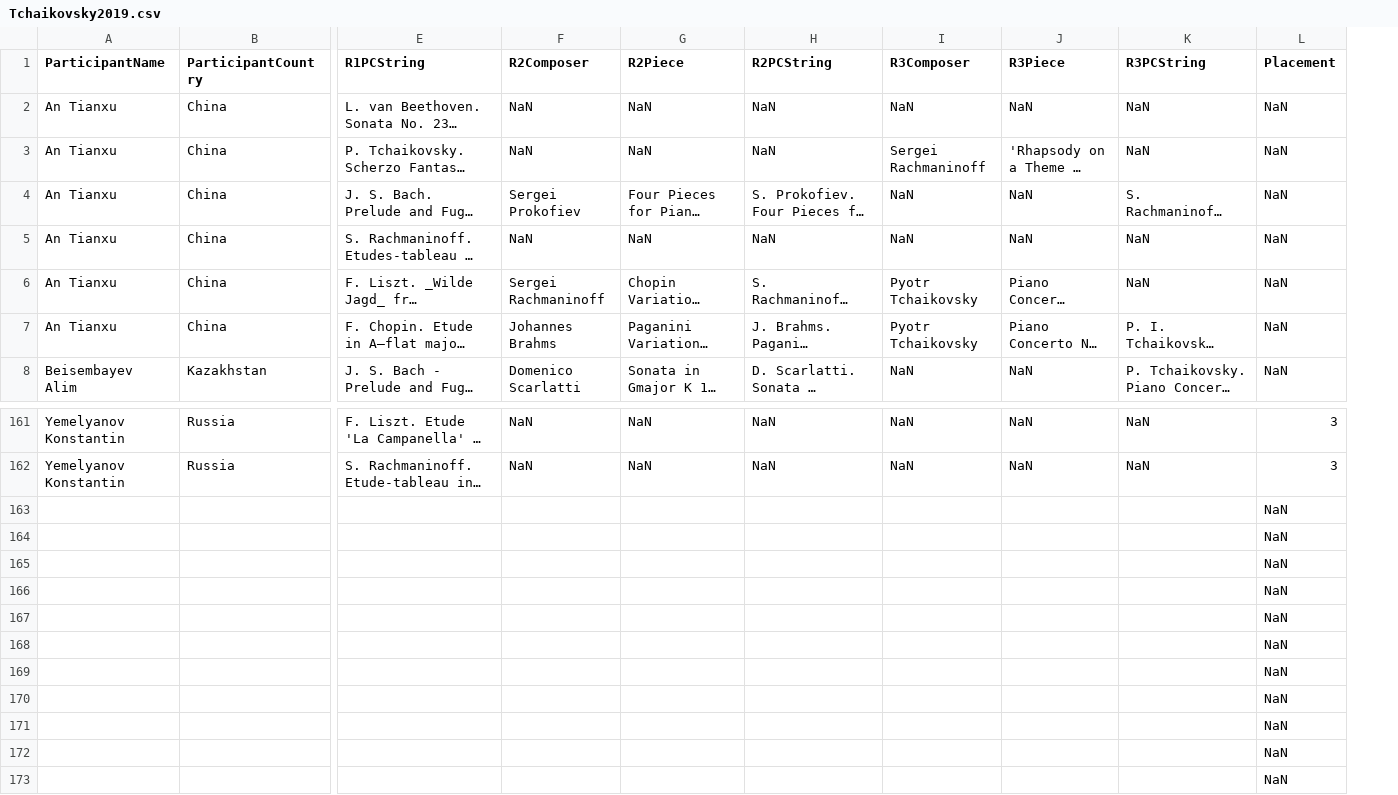
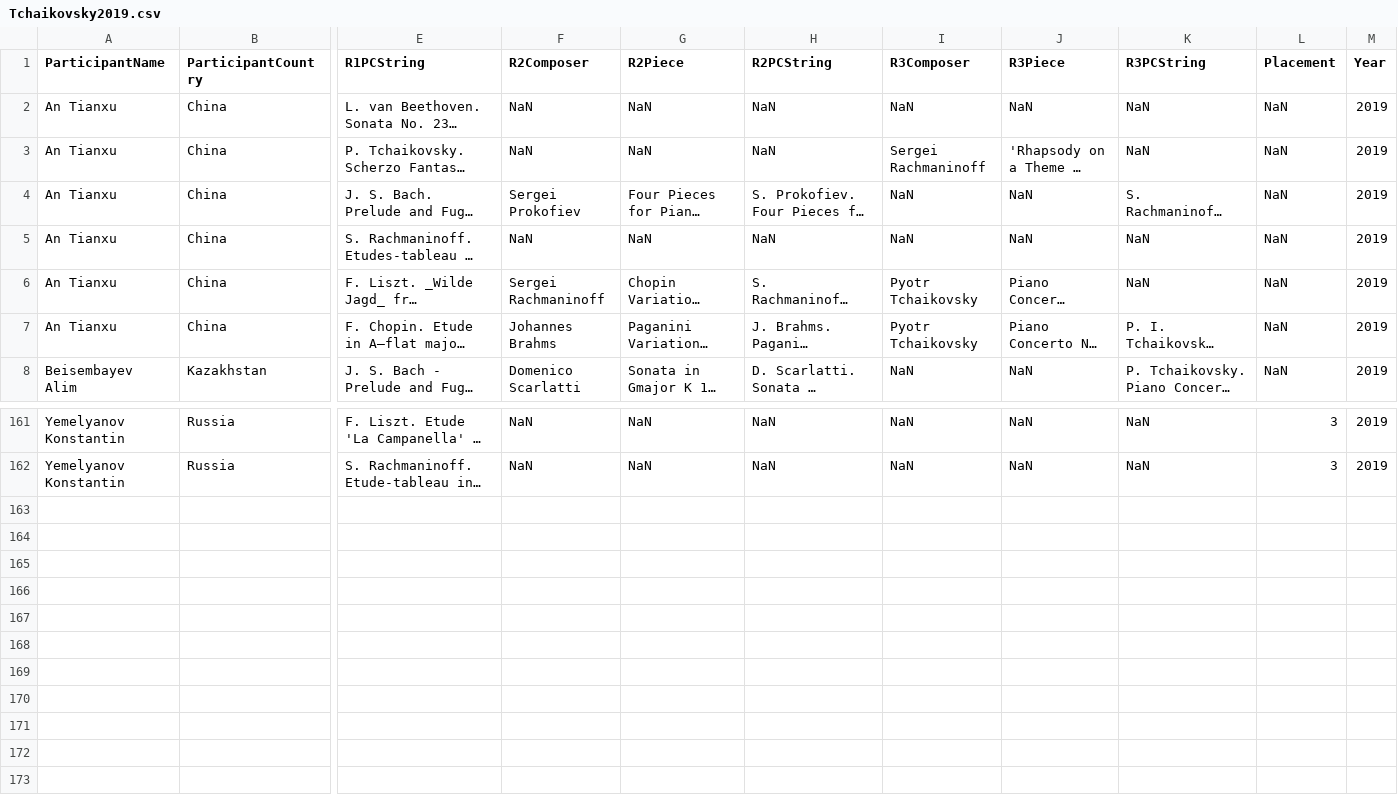
Before and after one commit to mellenss/pianocompetitionpredictions, a CSV file: tchaikovskycompetition/Tchaikovsky2019.csv, drawn as a sheet; only a part is shown, gaps mark what is left out; long unchanged cells end in …; removed rows and columns are numbered as before the commit, all else as after; rows hold the shown columns only; the diff names each change by its address in the sheet, - before the commit and + after, or states it on an @@ line.

```diff
--- a/tchaikovskycompetition/Tchaikovsky2019.csv
+++ b/tchaikovskycompetition/Tchaikovsky2019.csv
+column M (Year), rows 2-8: all 2019; rows 161-162: 2019 | 2019
-row 163:  |  |  |  |  |  |  |  |  | NaN
-row 164:  |  |  |  |  |  |  |  |  | NaN
-row 165:  |  |  |  |  |  |  |  |  | NaN
-row 166:  |  |  |  |  |  |  |  |  | NaN
-row 167:  |  |  |  |  |  |  |  |  | NaN
-row 168:  |  |  |  |  |  |  |  |  | NaN
-row 169:  |  |  |  |  |  |  |  |  | NaN
-row 170:  |  |  |  |  |  |  |  |  | NaN
-row 171:  |  |  |  |  |  |  |  |  | NaN
-row 172:  |  |  |  |  |  |  |  |  | NaN
-row 173:  |  |  |  |  |  |  |  |  | NaN
```
Also changed, not shown: tchaikovskycompetition/Tchaikovsky2015.csv, 14 other files.
